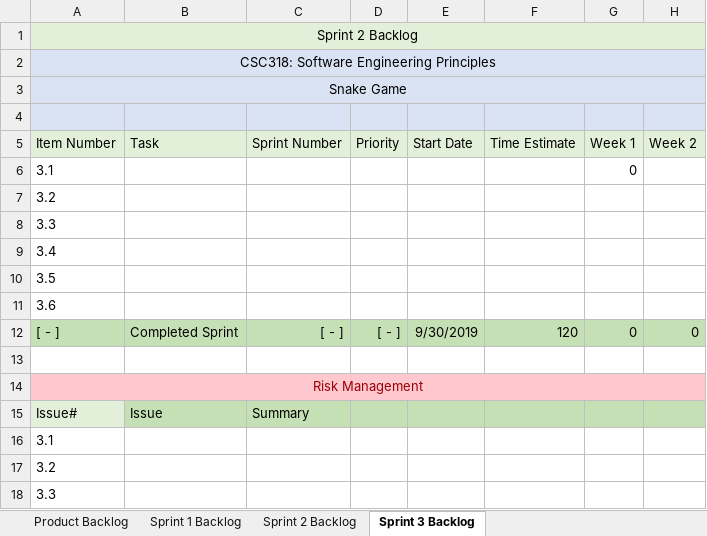
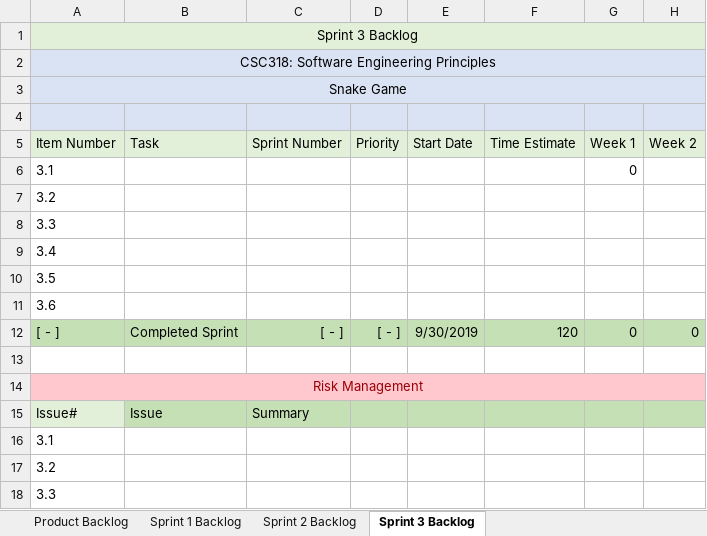
Before and after one commit to ZacharyLloyd/SnakeGame, an Excel workbook: SnakeGame/Documents/Backlog Doc.xlsx, sheet Sprint 3 Backlog, drawn as a sheet; only a part is shown; values as stored, in another font and other column widths than the file's, no borders; the diff names each change by its address in the sheet, - before the commit and + after, or states it on an @@ line.

Commit message:
Update Backlog Doc.xlsx
sprint log 3

```diff
--- a/SnakeGame/Documents/Backlog Doc.xlsx (sheet Sprint 3 Backlog)
+++ b/SnakeGame/Documents/Backlog Doc.xlsx (sheet Sprint 3 Backlog)
-A1 (Item Number): Sprint 2 Backlog
+A1 (Item Number): Sprint 3 Backlog
```
